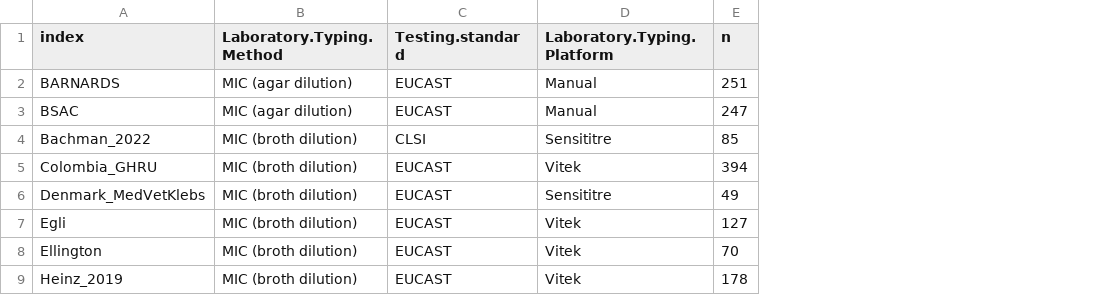
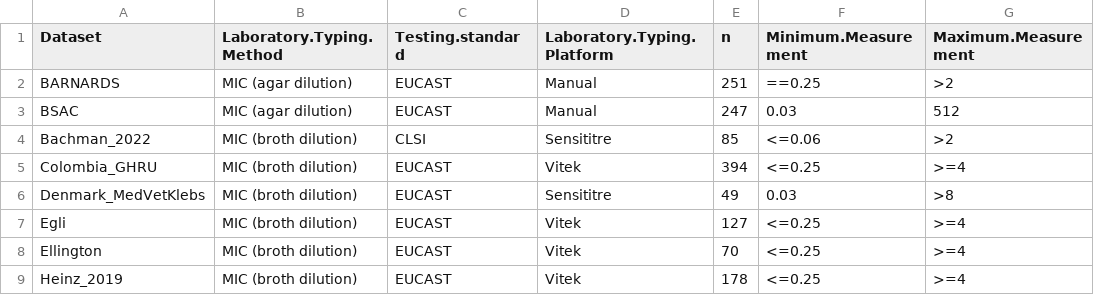
Before and after one commit to klebgenomics/cipropaper, a TSV file: tables/TableS1_discovery_dataset_summary.tsv, drawn as a sheet; only a part is shown; the diff names each change by its address in the sheet, - before the commit and + after, or states it on an @@ line.

Commit message:
editing Table S1 to include max and min measurements

```diff
--- a/tables/TableS1_discovery_dataset_summary.tsv
+++ b/tables/TableS1_discovery_dataset_summary.tsv
+column F (Minimum.Measurement), rows 2-9: ==0.25 | 0.03 | <=0.06 | <=0.25 | 0.03 | <=0.25 | <=0.25 | <=0.25
+column G (Maximum.Measurement), rows 2-9: >2 | 512 | >2 | >=4 | >8 | >=4 | >=4 | >=4
-A1: index
+A1: Dataset
```
Also changed, not shown: 1 other file.
